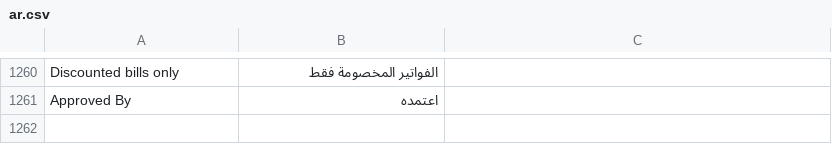
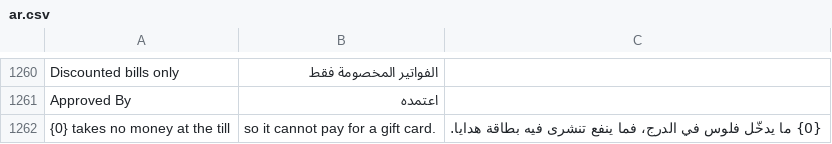
Before and after one commit to hh2000h4000/ruzmh_restaurant_pos, a CSV file: restaurant_pos/translations/ar.csv, drawn as a sheet; only a part is shown, gaps mark what is left out.

```diff
--- a/restaurant_pos/translations/ar.csv
+++ b/restaurant_pos/translations/ar.csv
@@ -1261 +1261,2 @@ Discounted bills only,الفواتير المخصومة فقط
 Approved By,اعتمده
+{0} takes no money at the till, so it cannot pay for a gift card.,{0} ما يدخّل فلوس في الدرج، فما ينفع تنشرى فيه بطاقة هدايا.
```
Also changed, not shown: 10 other files.
